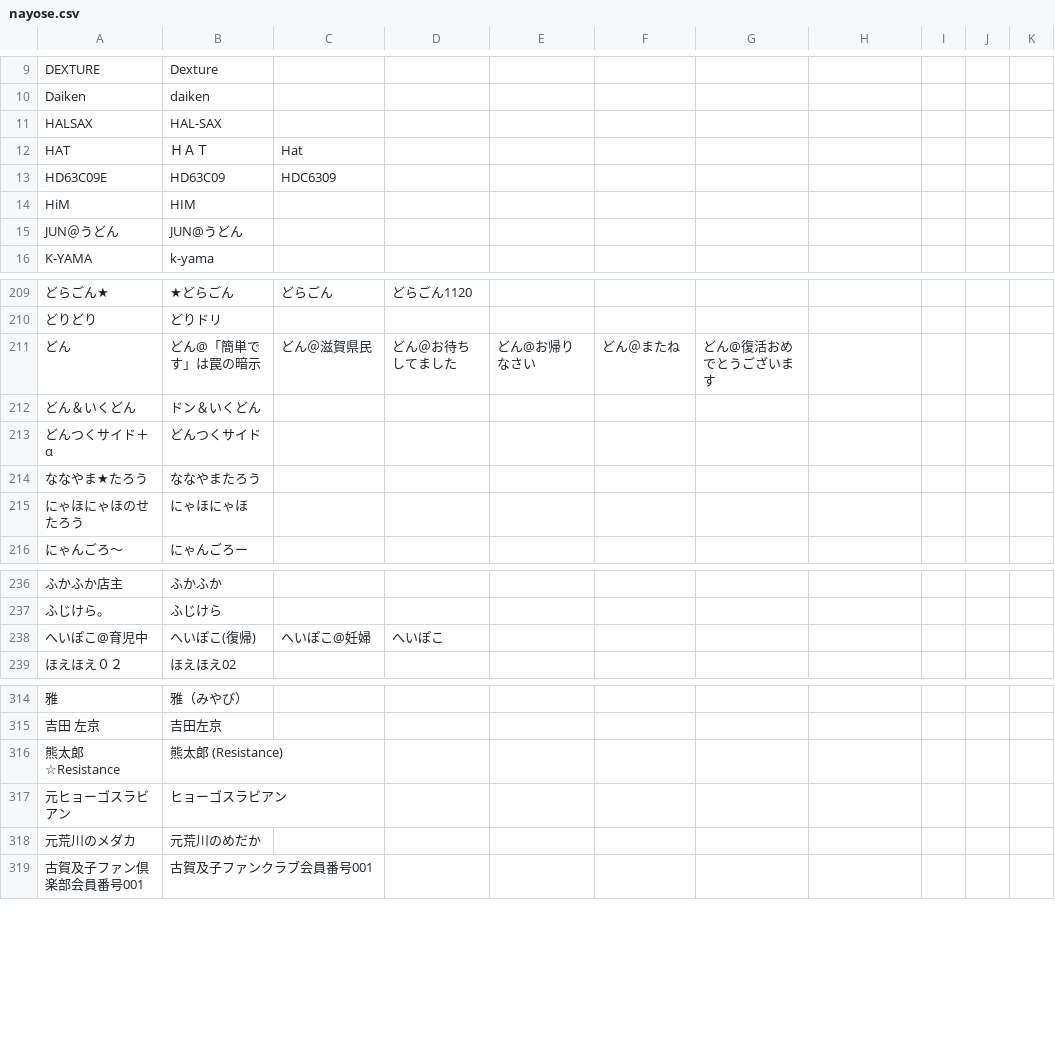
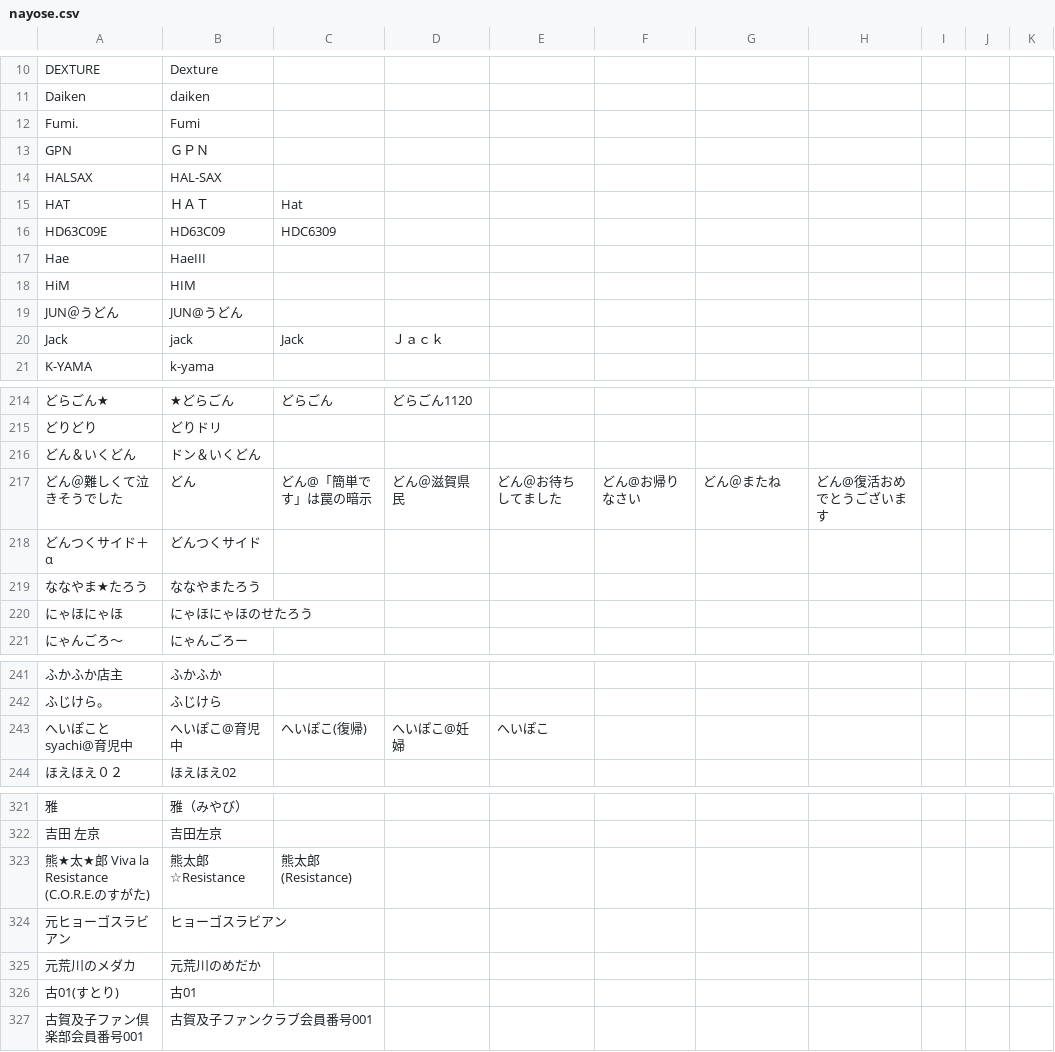
Before and after one commit to uni-maru/kokodoko_scoresheet, a CSV file: nayose.csv, drawn as a sheet; only a part is shown, gaps mark what is left out; removed rows and columns are numbered as before the commit, all else as after; the diff covers the shown part only; the diff names each change by its address in the sheet, - before the commit and + after, or states it on an @@ line.

```diff
--- a/nayose.csv
+++ b/nayose.csv
+row 12: Fumi. | Fumi
+row 13: GPN | ＧＰＮ
+row 17: Hae | HaeIII
+row 20: Jack | jack | Jack | Ｊａｃｋ
-row 211: どん | どん@「簡単です」は罠の暗示 | どん＠滋賀県民 | どん＠お待ちしてました | どん@お帰りなさい | どん＠またね | どん@復活おめでとうございます
+row 217: どん＠難しくて泣きそうでした | どん | どん@「簡単です」は罠の暗示 | どん＠滋賀県民 | どん＠お待ちしてました | どん@お帰りなさい | どん＠またね | どん@復活おめでとうございます
-row 215: にゃほにゃほのせたろう | にゃほにゃほ
+row 220: にゃほにゃほ | にゃほにゃほのせたろう
-row 238: へいぽこ@育児中 | へいぽこ(復帰) | へいぽこ@妊婦 | へいぽこ
+row 243: へいぽことsyachi@育児中 | へいぽこ@育児中 | へいぽこ(復帰) | へいぽこ@妊婦 | へいぽこ
-row 316: 熊太郎☆Resistance | 熊太郎 (Resistance)
+row 323: 熊★太★郎 Viva la Resistance (C.O.R.E.のすがた) | 熊太郎☆Resistance | 熊太郎 (Resistance)
+row 326: 古01(すとり) | 古01
```
Also changed, not shown: 10 added rows, 7 removed rows and 6 edited cells elsewhere in this file, 2 other files.
